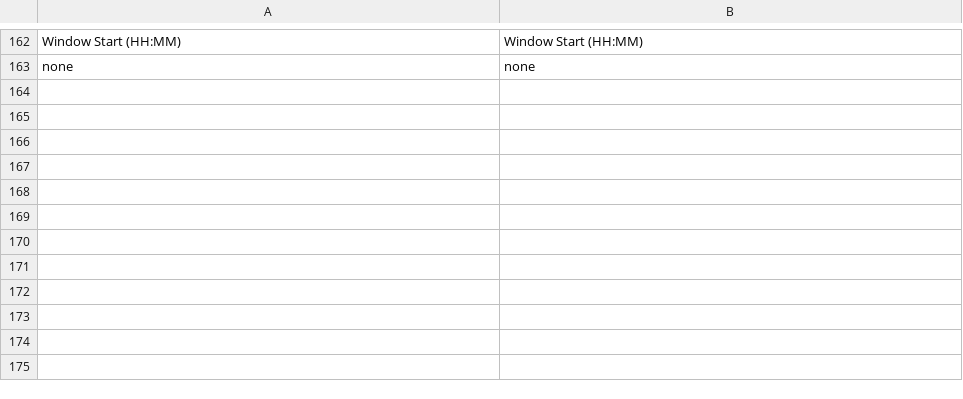
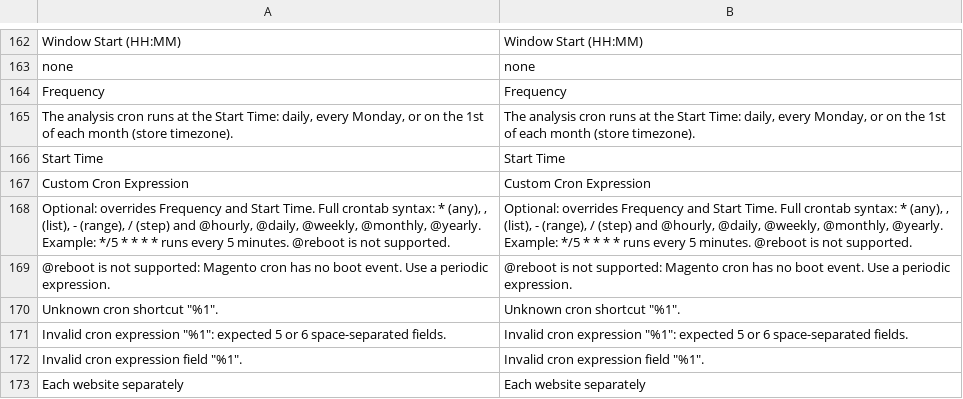
Before and after one commit to Esmerioneto/store-intelligence, a CSV file: i18n/en_US.csv, drawn as a sheet; only a part is shown, gaps mark what is left out; the diff names each change by its address in the sheet, - before the commit and + after, or states it on an @@ line.

```diff
--- a/i18n/en_US.csv
+++ b/i18n/en_US.csv
+row 164: Frequency | Frequency
+row 165: The analysis cron runs at the Start Time: daily, every Monday, or on the 1st of each month (store timezone). | The analysis cron runs at the Start Time: daily, every Monday, or on the 1st of each month (store timezone).
+row 166: Start Time | Start Time
+row 167: Custom Cron Expression | Custom Cron Expression
+row 168: Optional: overrides Frequency and Start Time. Full crontab syntax: * (any), , (list), - (range), / (step) and @hourly, @daily, @weekly, @monthly, @yearly. Example: */5 * * * * runs every 5 minutes. @reboot is not supported. | Optional: overrides Frequency and Start Time. Full crontab syntax: * (any), , (list), - (range), / (step) and @hourly, @daily, @weekly, @monthly, @yearly. Example: */5 * * * * runs every 5 minutes. @reboot is not supported.
+row 169: @reboot is not supported: Magento cron has no boot event. Use a periodic expression. | @reboot is not supported: Magento cron has no boot event. Use a periodic expression.
+row 170: Unknown cron shortcut "%1". | Unknown cron shortcut "%1".
+row 171: Invalid cron expression "%1": expected 5 or 6 space-separated fields. | Invalid cron expression "%1": expected 5 or 6 space-separated fields.
+row 172: Invalid cron expression field "%1". | Invalid cron expression field "%1".
+row 173: Each website separately | Each website separately
```
Also changed, not shown: i18n/pt_BR.csv, 14 other files.
